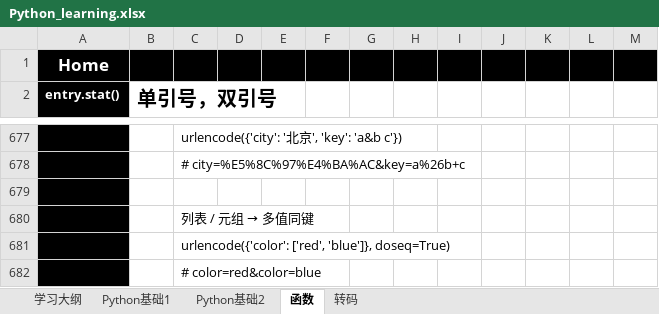
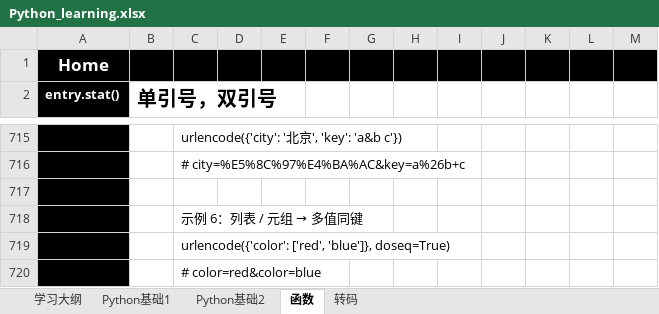
Before and after one commit to suxin-owner/PythonProject, an Excel workbook: Python_learning.xlsx, sheet 函数, drawn as a sheet; only a part is shown, gaps mark what is left out; values as stored, in another font and other column widths than the file's, no borders; addresses are those after the commit; the diff covers the shown part only; the diff names each change by its address in the sheet, - before the commit and + after, or states it on an @@ line.

```diff
--- a/Python_learning.xlsx (sheet 函数)
+++ b/Python_learning.xlsx (sheet 函数)
@@ C718: 列表 / 元组 → 多值同键 → 示例 6：列表 / 元组 → 多值同键 @@
```
Also changed, not shown: 38 added rows and 6 edited cells elsewhere in this sheet, sheet Python基础2.
